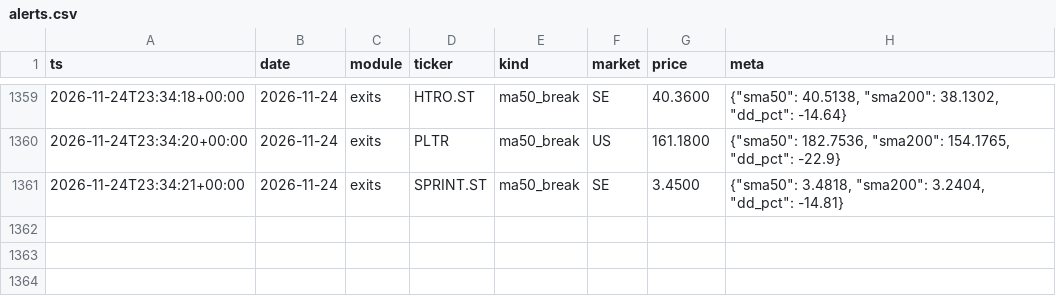
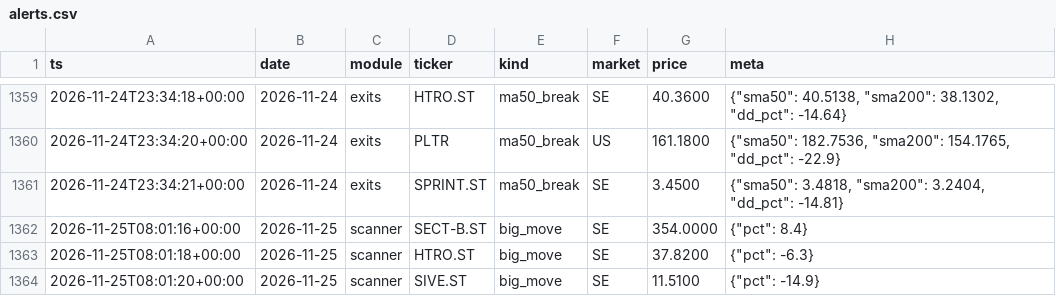
Before and after one commit to Q-stocks/borsvakt, a CSV file: log/alerts.csv, drawn as a sheet; only a part is shown, gaps mark what is left out.

```diff
--- a/log/alerts.csv
+++ b/log/alerts.csv
@@ -1361 +1361,4 @@ ts,date,module,ticker,kind,market,price,meta
 2026-11-24T23:34:21+00:00,2026-11-24,exits,SPRINT.ST,ma50_break,SE,3.4500,"{""sma50"": 3.4818, ""sma200"": 3.2404, ""dd_pct"": -14.81}"
+2026-11-25T08:01:16+00:00,2026-11-25,scanner,SECT-B.ST,big_move,SE,354.0000,"{""pct"": 8.4}"
+2026-11-25T08:01:18+00:00,2026-11-25,scanner,HTRO.ST,big_move,SE,37.8200,"{""pct"": -6.3}"
+2026-11-25T08:01:20+00:00,2026-11-25,scanner,SIVE.ST,big_move,SE,11.5100,"{""pct"": -14.9}"
```
Also changed, not shown: 1 other file.
